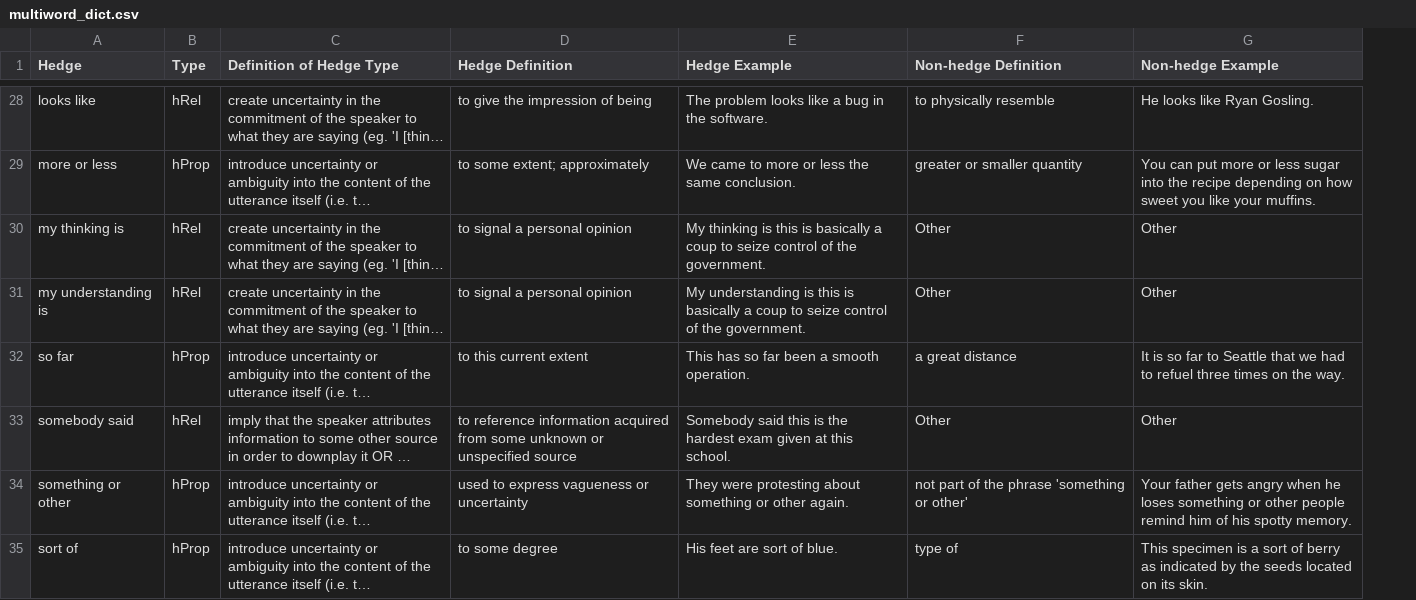
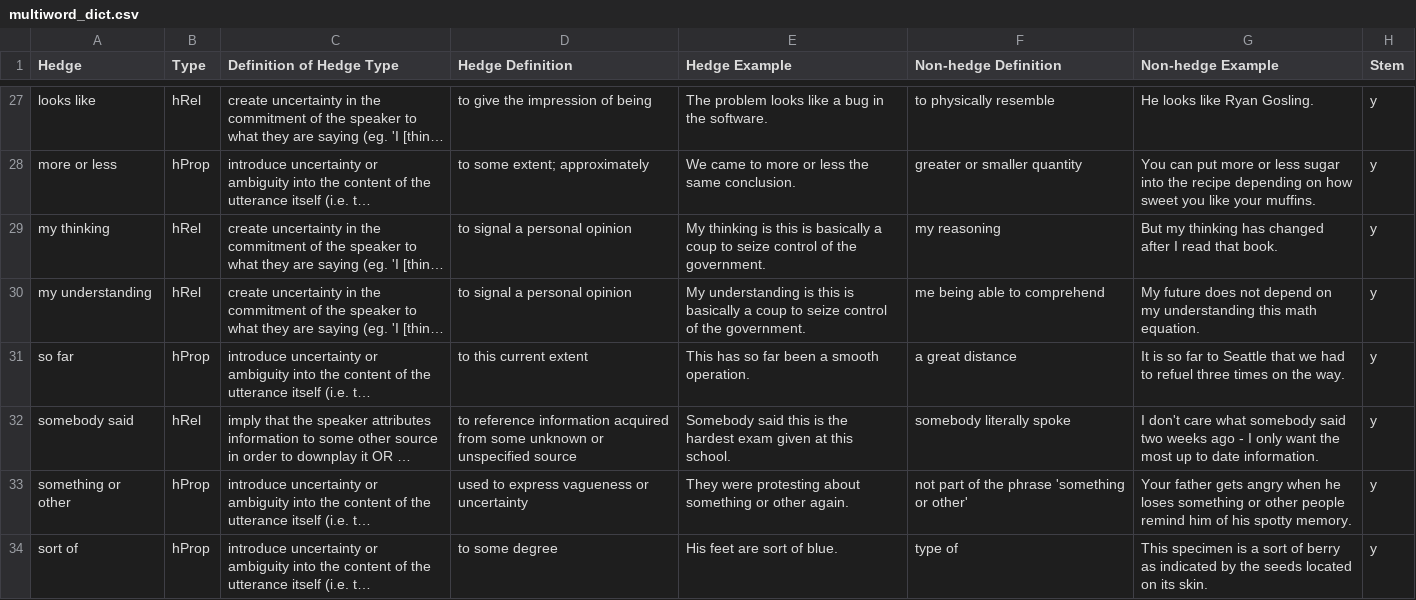
Before and after one commit to aproko/hedge-data-processing, a CSV file: multiword_dict.csv, drawn as a sheet; only a part is shown, gaps mark what is left out; long unchanged cells end in …; addresses are those after the commit; the diff covers the shown part only; the diff names each change by its address in the sheet, - before the commit and + after, or states it on an @@ line.

```diff
--- a/multiword_dict.csv
+++ b/multiword_dict.csv
+column H (Stem), rows 27-34: all y
-A29 (Hedge): my thinking is
+A29 (Hedge): my thinking
-F29 (Non-hedge Definition): Other
+F29 (Non-hedge Definition): my reasoning
-G29 (Non-hedge Example): Other
+G29 (Non-hedge Example): But my thinking has changed after I read that book.
-A30 (Hedge): my understanding is
+A30 (Hedge): my understanding
-F30 (Non-hedge Definition): Other
+F30 (Non-hedge Definition): me being able to comprehend
-G30 (Non-hedge Example): Other
+G30 (Non-hedge Example): My future does not depend on my understanding this math equation.
-F32 (Non-hedge Definition): Other
+F32 (Non-hedge Definition): somebody literally spoke
-G32 (Non-hedge Example): Other
+G32 (Non-hedge Example): I don't care what somebody said two weeks ago - I only want the most up to date information.
```
Also changed, not shown: 1 added row, 1 removed row and 7 edited cells elsewhere in this file, dictionary.csv, 3 other files.
